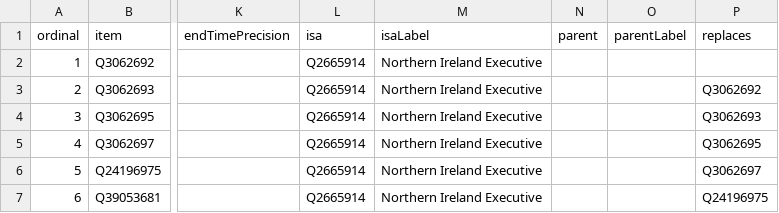
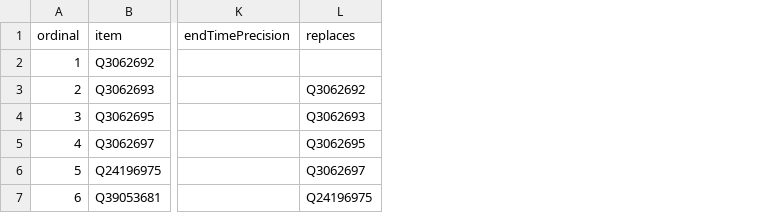
Before and after one commit to every-politician-scrapers/northern-ireland-ministers, a CSV file: wikidata/results/all-cabinets.csv, drawn as a sheet; only a part is shown, gaps mark what is left out; the diff names each change by its address in the sheet, - before the commit and + after, or states it on an @@ line.

Commit message:
Run SPARQL queries

```diff
--- a/wikidata/results/all-cabinets.csv
+++ b/wikidata/results/all-cabinets.csv
-column L (isa), rows 2-7: all Q2665914
-column M (isaLabel), rows 2-7: all Northern Ireland Executive
-column N (parent), empty
-column O (parentLabel), empty
```
